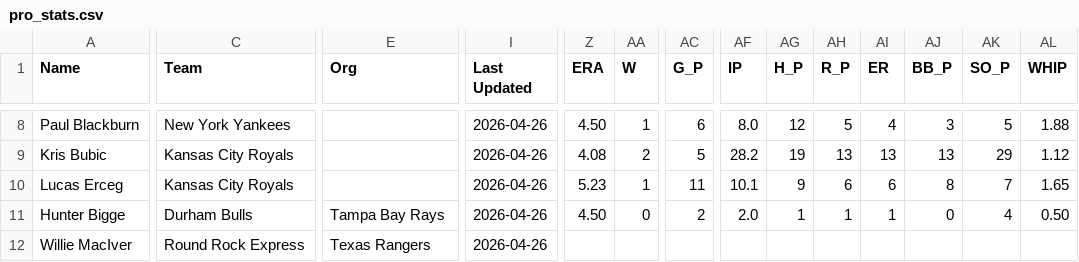
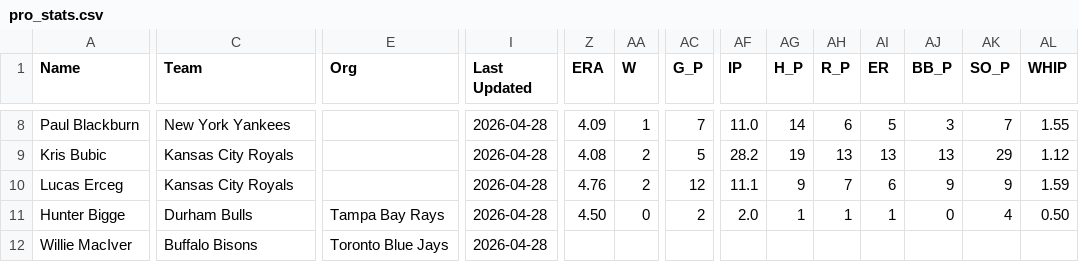
Before and after one commit to krojko24/ccb-alumni-tracker, a CSV file: pro_stats.csv, drawn as a sheet; only a part is shown, gaps mark what is left out; the diff covers the shown part only; the diff names each change by its address in the sheet, - before the commit and + after, or states it on an @@ line.

```diff
--- a/pro_stats.csv
+++ b/pro_stats.csv
-I8:I12 (Last Updated): 2026-04-26
+I8:I12 (Last Updated): 2026-04-28
-Z8 (ERA): 4.50
+Z8 (ERA): 4.09
-AC8 (G_P): 6
+AC8 (G_P): 7
-AF8 (IP): 8.0
+AF8 (IP): 11.0
-AG8 (H_P): 12
+AG8 (H_P): 14
-AH8 (R_P): 5
+AH8 (R_P): 6
-AI8 (ER): 4
+AI8 (ER): 5
-AK8 (SO_P): 5
+AK8 (SO_P): 7
-AL8 (WHIP): 1.88
+AL8 (WHIP): 1.55
-Z10 (ERA): 5.23
+Z10 (ERA): 4.76
-AA10 (W): 1
+AA10 (W): 2
-AC10 (G_P): 11
+AC10 (G_P): 12
-AF10 (IP): 10.1
+AF10 (IP): 11.1
-AH10 (R_P): 6
+AH10 (R_P): 7
-AJ10 (BB_P): 8
+AJ10 (BB_P): 9
-AK10 (SO_P): 7
+AK10 (SO_P): 9
-AL10 (WHIP): 1.65
+AL10 (WHIP): 1.59
-C12 (Team): Round Rock Express
+C12 (Team): Buffalo Bisons
-E12 (Org): Texas Rangers
+E12 (Org): Toronto Blue Jays
```
Also changed, not shown: 134 edited cells elsewhere in this file.
